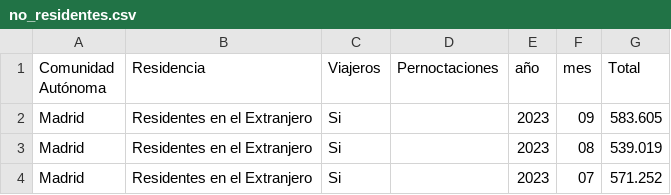
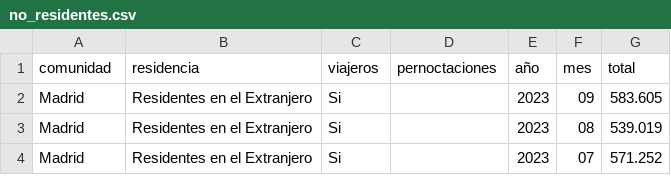
Before and after one commit to SaraPazo/ProyectoETL, a CSV file: Data/Datos_Clean/no_residentes.csv, drawn as a sheet; only a part is shown.

```diff
--- a/Data/Datos_Clean/no_residentes.csv
+++ b/Data/Datos_Clean/no_residentes.csv
@@ -1,2 +1,2 @@
-Comunidad Autónoma,Residencia,Viajeros,Pernoctaciones,año,mes,Total
+comunidad,residencia,viajeros,pernoctaciones,año,mes,total
 Madrid,Residentes en el Extranjero,Si,,2023,09,583.605
```
Also changed, not shown: Data/Datos_Clean/residentes.csv, 6 other files.
